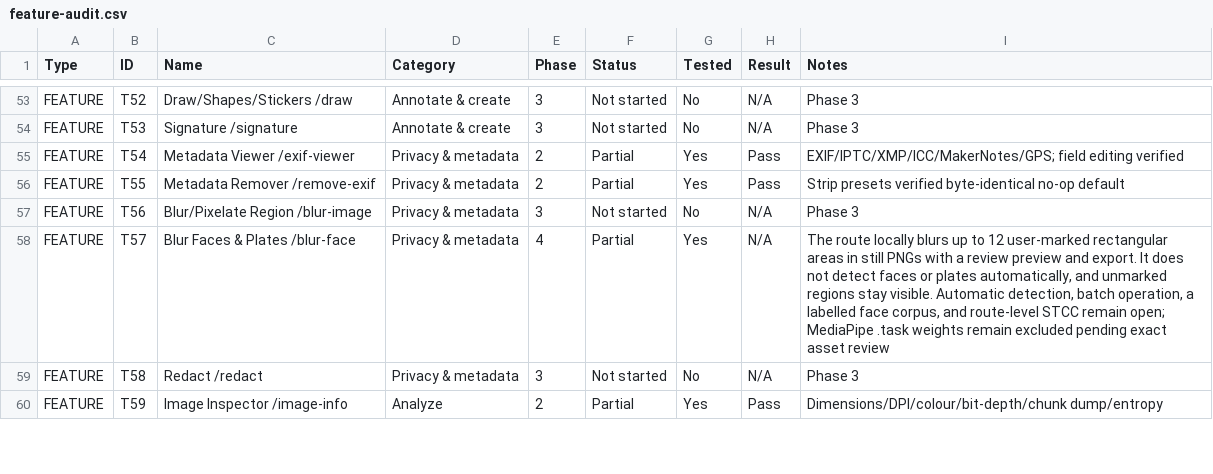
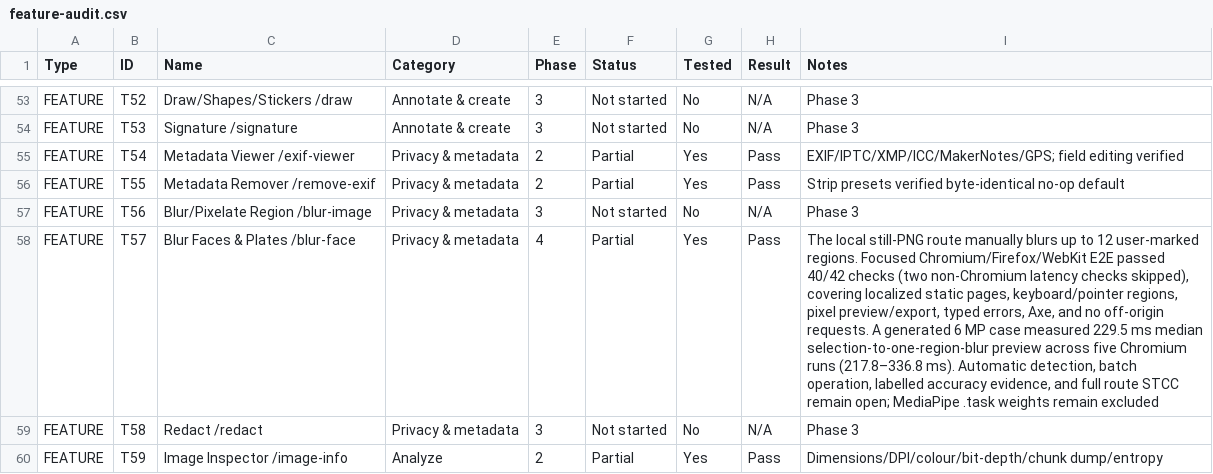
Before and after one commit to official-tisao/image.complianttools.com, a CSV file: feature-audit.csv, drawn as a sheet; only a part is shown, gaps mark what is left out; the diff names each change by its address in the sheet, - before the commit and + after, or states it on an @@ line.

Commit message:
feat(P4-20): harden and measure T57 blur route

```diff
--- a/feature-audit.csv
+++ b/feature-audit.csv
-H58 (Result): N/A
+H58 (Result): Pass
-I58 (Notes): The route locally blurs up to 12 user-marked rectangular areas in still PNGs with a review preview and export. It does not detect faces or plates automatically, and unmarked regions stay visible. Automatic detection, batch operation, a labelled face corpus, and route-level STCC remain open; MediaPipe .task weights remain excluded pending exact asset review
+I58 (Notes): The local still-PNG route manually blurs up to 12 user-marked regions. Focused Chromium/Firefox/WebKit E2E passed 40/42 checks (two non-Chromium latency checks skipped), covering localized static pages, keyboard/pointer regions, pixel preview/export, typed errors, Axe, and no off-origin requests. A generated 6 MP case measured 229.5 ms median selection-to-one-region-blur preview across five Chromium runs (217.8–336.8 ms). Automatic detection, batch operation, labelled accuracy evidence, and full route STCC remain open; MediaPipe .task weights remain excluded
```
Also changed, not shown: 7 other files.
